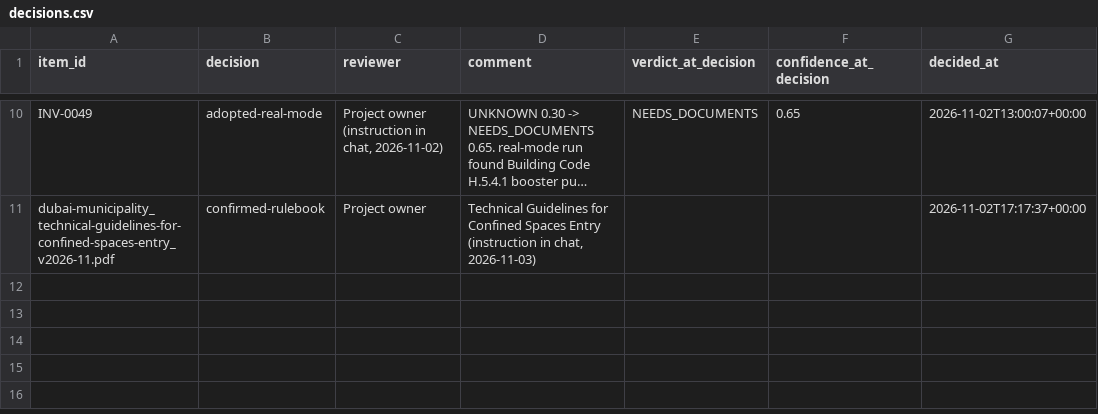
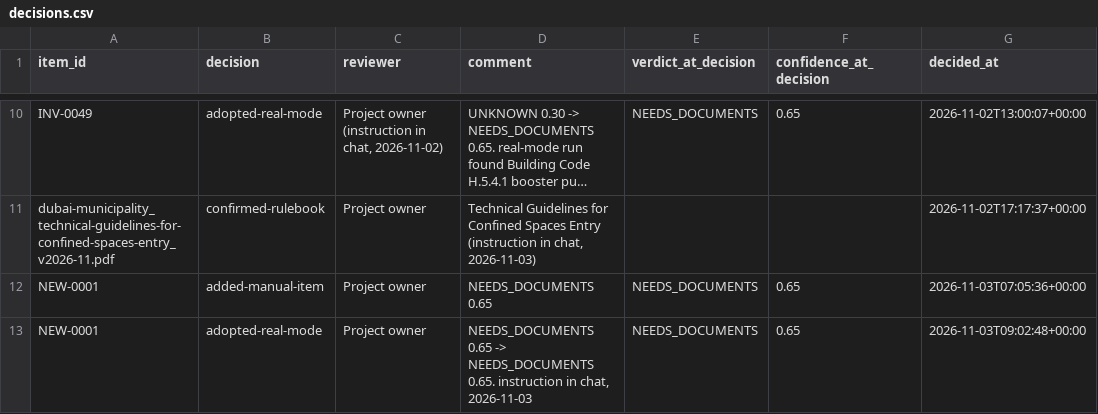
Before and after one commit to SergeGit74/Materials-compliance-agent, a CSV file: results/decisions.csv, drawn as a sheet; only a part is shown, gaps mark what is left out; long unchanged cells end in …; the diff names each change by its address in the sheet, - before the commit and + after, or states it on an @@ line.

```diff
--- a/results/decisions.csv
+++ b/results/decisions.csv
+row 12: NEW-0001 | added-manual-item | Project owner | NEEDS_DOCUMENTS 0.65 | NEEDS_DOCUMENTS | 0.65 | 2026-11-03T07:05:36+00:00
+row 13: NEW-0001 | adopted-real-mode | Project owner | NEEDS_DOCUMENTS 0.65 -> NEEDS_DOCUMENTS 0.65. instruction in chat, 2026-11-03 | NEEDS_DOCUMENTS | 0.65 | 2026-11-03T09:02:48+00:00
```
Also changed, not shown: results/real_runs.csv, results/results.csv, 13 other files.
